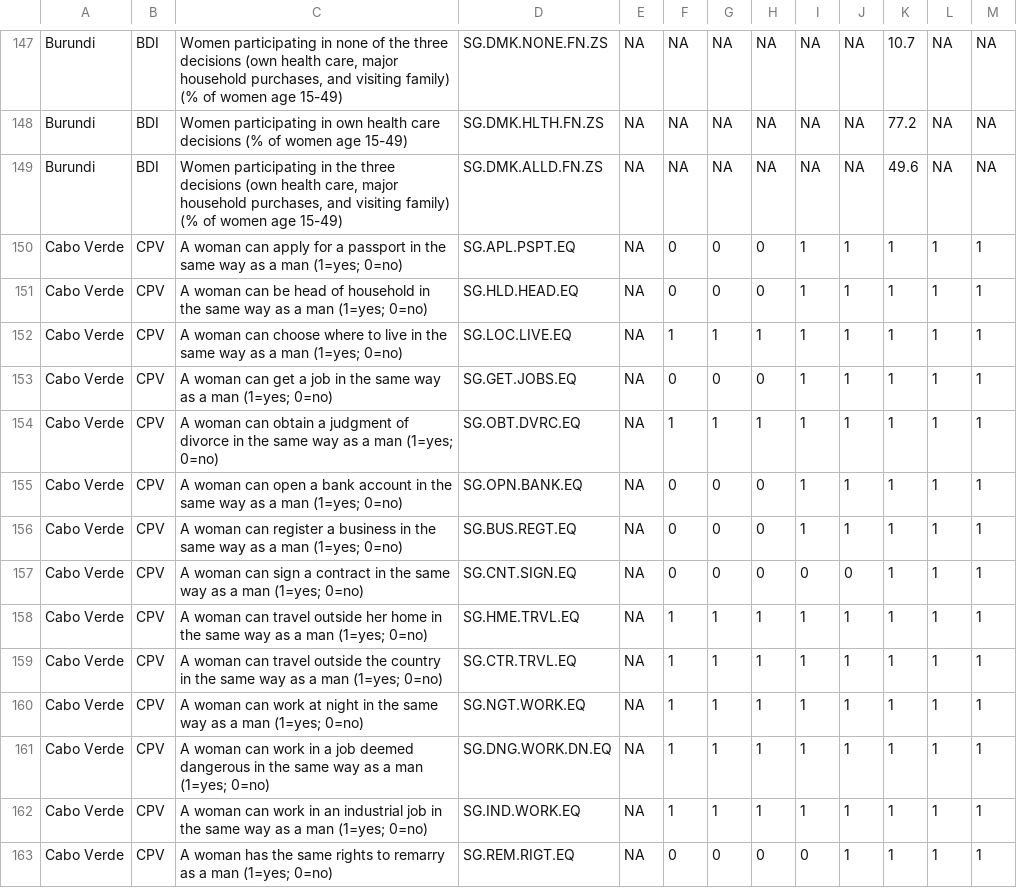
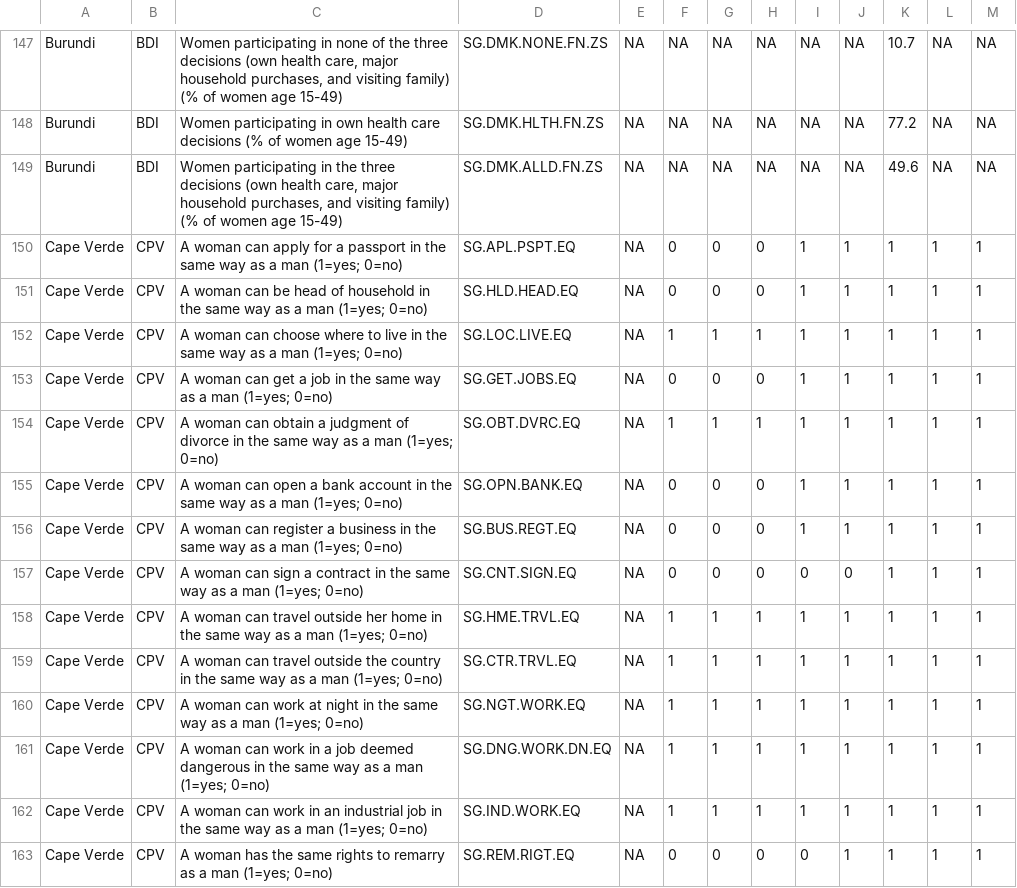
Before and after one commit to Demiga-g/R-Projects, a CSV file: Women in Autonomous Decison Making/yearly_progression.csv, drawn as a sheet; only a part is shown, gaps mark what is left out; the diff covers the shown part only.

```diff
--- a/Women in Autonomous Decison Making/yearly_progression.csv
+++ b/Women in Autonomous Decison Making/yearly_progression.csv
@@ -149,15 +149,15 @@ Burundi,BDI,Women participating in own health care decisions (% of women age 15-
 Burundi,BDI,"Women participating in the three decisions (own health care, major household purchases, and visiting family) (% of women age 15-49)",SG.DMK.ALLD.FN.ZS,NA,NA,NA,NA,NA,NA,49.6,NA,NA
-Cabo Verde,CPV,A woman can apply for a passport in the same way as a man (1=yes; 0=no),SG.APL.PSPT.EQ,NA,0,0,0,1,1,1,1,1
-Cabo Verde,CPV,A woman can be head of household in the same way as a man (1=yes; 0=no),SG.HLD.HEAD.EQ,NA,0,0,0,1,1,1,1,1
-Cabo Verde,CPV,A woman can choose where to live in the same way as a man (1=yes; 0=no),SG.LOC.LIVE.EQ,NA,1,1,1,1,1,1,1,1
-Cabo Verde,CPV,A woman can get a job in the same way as a man (1=yes; 0=no),SG.GET.JOBS.EQ,NA,0,0,0,1,1,1,1,1
-Cabo Verde,CPV,A woman can obtain a judgment of divorce in the same way as a man (1=yes; 0=no),SG.OBT.DVRC.EQ,NA,1,1,1,1,1,1,1,1
-Cabo Verde,CPV,A woman can open a bank account in the same way as a man (1=yes; 0=no),SG.OPN.BANK.EQ,NA,0,0,0,1,1,1,1,1
-Cabo Verde,CPV,A woman can register a business in the same way as a man (1=yes; 0=no),SG.BUS.REGT.EQ,NA,0,0,0,1,1,1,1,1
-Cabo Verde,CPV,A woman can sign a contract in the same way as a man (1=yes; 0=no),SG.CNT.SIGN.EQ,NA,0,0,0,0,0,1,1,1
-Cabo Verde,CPV,A woman can travel outside her home in the same way as a man (1=yes; 0=no),SG.HME.TRVL.EQ,NA,1,1,1,1,1,1,1,1
-Cabo Verde,CPV,A woman can travel outside the country in the same way as a man (1=yes; 0=no),SG.CTR.TRVL.EQ,NA,1,1,1,1,1,1,1,1
-Cabo Verde,CPV,A woman can work at night in the same way as a man (1=yes; 0=no),SG.NGT.WORK.EQ,NA,1,1,1,1,1,1,1,1
-Cabo Verde,CPV,A woman can work in a job deemed dangerous in the same way as a man (1=yes; 0=no),SG.DNG.WORK.DN.EQ,NA,1,1,1,1,1,1,1,1
-Cabo Verde,CPV,A woman can work in an industrial job in the same way as a man (1=yes; 0=no),SG.IND.WORK.EQ,NA,1,1,1,1,1,1,1,1
-Cabo Verde,CPV,A woman has the same rights to remarry as a man (1=yes; 0=no),SG.REM.RIGT.EQ,NA,0,0,0,0,1,1,1,1
+Cape Verde,CPV,A woman can apply for a passport in the same way as a man (1=yes; 0=no),SG.APL.PSPT.EQ,NA,0,0,0,1,1,1,1,1
+Cape Verde,CPV,A woman can be head of household in the same way as a man (1=yes; 0=no),SG.HLD.HEAD.EQ,NA,0,0,0,1,1,1,1,1
+Cape Verde,CPV,A woman can choose where to live in the same way as a man (1=yes; 0=no),SG.LOC.LIVE.EQ,NA,1,1,1,1,1,1,1,1
+Cape Verde,CPV,A woman can get a job in the same way as a man (1=yes; 0=no),SG.GET.JOBS.EQ,NA,0,0,0,1,1,1,1,1
+Cape Verde,CPV,A woman can obtain a judgment of divorce in the same way as a man (1=yes; 0=no),SG.OBT.DVRC.EQ,NA,1,1,1,1,1,1,1,1
+Cape Verde,CPV,A woman can open a bank account in the same way as a man (1=yes; 0=no),SG.OPN.BANK.EQ,NA,0,0,0,1,1,1,1,1
+Cape Verde,CPV,A woman can register a business in the same way as a man (1=yes; 0=no),SG.BUS.REGT.EQ,NA,0,0,0,1,1,1,1,1
+Cape Verde,CPV,A woman can sign a contract in the same way as a man (1=yes; 0=no),SG.CNT.SIGN.EQ,NA,0,0,0,0,0,1,1,1
+Cape Verde,CPV,A woman can travel outside her home in the same way as a man (1=yes; 0=no),SG.HME.TRVL.EQ,NA,1,1,1,1,1,1,1,1
+Cape Verde,CPV,A woman can travel outside the country in the same way as a man (1=yes; 0=no),SG.CTR.TRVL.EQ,NA,1,1,1,1,1,1,1,1
+Cape Verde,CPV,A woman can work at night in the same way as a man (1=yes; 0=no),SG.NGT.WORK.EQ,NA,1,1,1,1,1,1,1,1
+Cape Verde,CPV,A woman can work in a job deemed dangerous in the same way as a man (1=yes; 0=no),SG.DNG.WORK.DN.EQ,NA,1,1,1,1,1,1,1,1
+Cape Verde,CPV,A woman can work in an industrial job in the same way as a man (1=yes; 0=no),SG.IND.WORK.EQ,NA,1,1,1,1,1,1,1,1
+Cape Verde,CPV,A woman has the same rights to remarry as a man (1=yes; 0=no),SG.REM.RIGT.EQ,NA,0,0,0,0,1,1,1,1
```
Also changed, not shown: 171 edited cells elsewhere in this file, Women in Autonomous Decison Making/countries_coordinates.csv, 4 other files.
